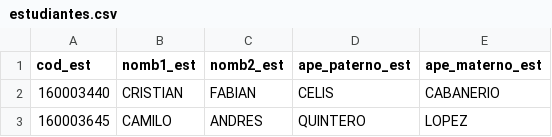
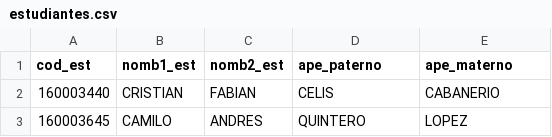
Before and after one commit to stivenzxy/proyecto_notas_db, a CSV file: database/estudiantes.csv, drawn as a sheet; only a part is shown.

```diff
--- a/database/estudiantes.csv
+++ b/database/estudiantes.csv
@@ -1,2 +1,2 @@
-cod_est,nomb1_est,nomb2_est,ape_paterno_est,ape_materno_est
+cod_est,nomb1_est,nomb2_est,ape_paterno,ape_materno
 160003440,CRISTIAN,FABIAN,CELIS,CABANERIO
```
Also changed, not shown: 2 other files.
